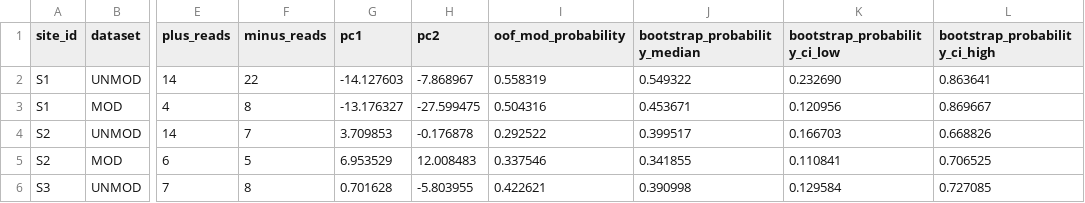
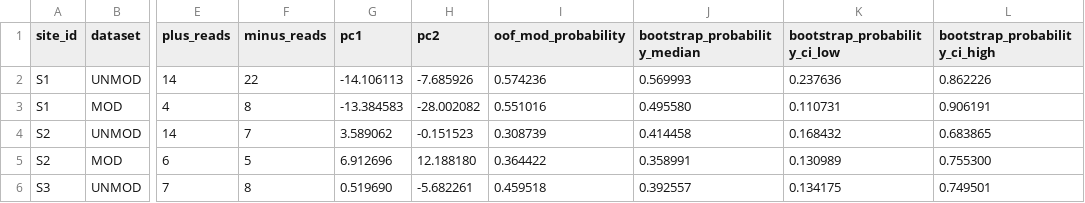
Before and after one commit to Zhoukek/PoreDLM, a TSV file: s7/vqe_dlm_zhou/multiread_site_aggregates.tsv, drawn as a sheet; only a part is shown, gaps mark what is left out; the diff covers the shown part only; the diff names each change by its address in the sheet, - before the commit and + after, or states it on an @@ line.

```diff
--- a/s7/vqe_dlm_zhou/multiread_site_aggregates.tsv
+++ b/s7/vqe_dlm_zhou/multiread_site_aggregates.tsv
-G2 (pc1): -14.127603
+G2 (pc1): -14.106113
-H2 (pc2): -7.868967
+H2 (pc2): -7.685926
-I2 (oof_mod_probability): 0.558319
+I2 (oof_mod_probability): 0.574236
-J2 (bootstrap_probability_median): 0.549322
+J2 (bootstrap_probability_median): 0.569993
-K2 (bootstrap_probability_ci_low): 0.232690
+K2 (bootstrap_probability_ci_low): 0.237636
-L2 (bootstrap_probability_ci_high): 0.863641
+L2 (bootstrap_probability_ci_high): 0.862226
-G3 (pc1): -13.176327
+G3 (pc1): -13.384583
-H3 (pc2): -27.599475
+H3 (pc2): -28.002082
-I3 (oof_mod_probability): 0.504316
+I3 (oof_mod_probability): 0.551016
-J3 (bootstrap_probability_median): 0.453671
+J3 (bootstrap_probability_median): 0.495580
-K3 (bootstrap_probability_ci_low): 0.120956
+K3 (bootstrap_probability_ci_low): 0.110731
-L3 (bootstrap_probability_ci_high): 0.869667
+L3 (bootstrap_probability_ci_high): 0.906191
-G4 (pc1): 3.709853
+G4 (pc1): 3.589062
-H4 (pc2): -0.176878
+H4 (pc2): -0.151523
-I4 (oof_mod_probability): 0.292522
+I4 (oof_mod_probability): 0.308739
-J4 (bootstrap_probability_median): 0.399517
+J4 (bootstrap_probability_median): 0.414458
-K4 (bootstrap_probability_ci_low): 0.166703
+K4 (bootstrap_probability_ci_low): 0.168432
-L4 (bootstrap_probability_ci_high): 0.668826
+L4 (bootstrap_probability_ci_high): 0.683865
-G5 (pc1): 6.953529
+G5 (pc1): 6.912696
-H5 (pc2): 12.008483
+H5 (pc2): 12.188180
-I5 (oof_mod_probability): 0.337546
+I5 (oof_mod_probability): 0.364422
-J5 (bootstrap_probability_median): 0.341855
+J5 (bootstrap_probability_median): 0.358991
-K5 (bootstrap_probability_ci_low): 0.110841
+K5 (bootstrap_probability_ci_low): 0.130989
-L5 (bootstrap_probability_ci_high): 0.706525
+L5 (bootstrap_probability_ci_high): 0.755300
-G6 (pc1): 0.701628
+G6 (pc1): 0.519690
-H6 (pc2): -5.803955
+H6 (pc2): -5.682261
-I6 (oof_mod_probability): 0.422621
+I6 (oof_mod_probability): 0.459518
-J6 (bootstrap_probability_median): 0.390998
+J6 (bootstrap_probability_median): 0.392557
-K6 (bootstrap_probability_ci_low): 0.129584
+K6 (bootstrap_probability_ci_low): 0.134175
-L6 (bootstrap_probability_ci_high): 0.727085
+L6 (bootstrap_probability_ci_high): 0.749501
```
Also changed, not shown: 30 edited cells elsewhere in this file, 16 other files.
